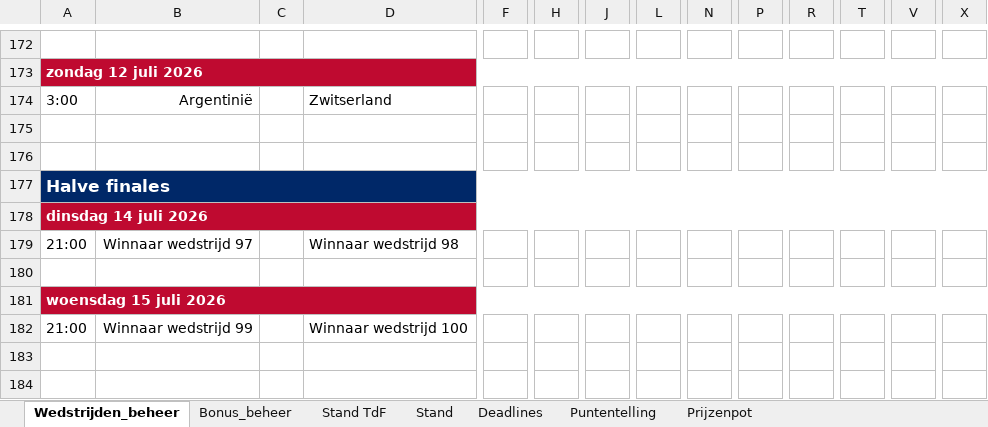
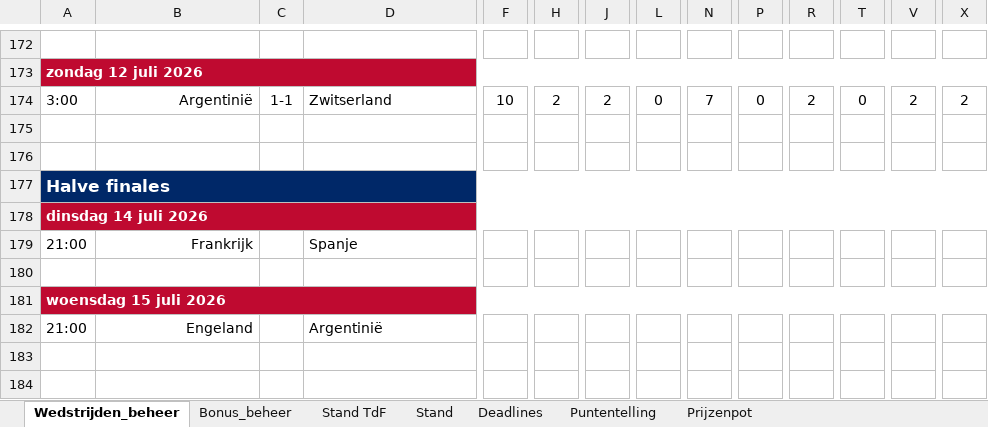
Before and after one commit to tomverbong/BINX-Zuid---WK-Poule-2026, an Excel workbook: WK2026_poule_beheer.xlsx, sheet Wedstrijden_beheer, drawn as a sheet; only a part is shown, gaps mark what is left out; values as stored, in another font and other column widths than the file's, no borders; the diff covers the shown part only; the diff names each change by its address in the sheet, - before the commit and + after, or states it on an @@ line.

```diff
--- a/WK2026_poule_beheer.xlsx (sheet Wedstrijden_beheer)
+++ b/WK2026_poule_beheer.xlsx (sheet Wedstrijden_beheer)
-C174: (empty)
+C174: 1-1
-F174: (empty)
+F174: 10
-H174: (empty)
+H174: 2
-J174: (empty)
+J174: 2
-L174: (empty)
+L174: 0
-N174: (empty)
+N174: 7
-P174: (empty)
+P174: 0
-R174: (empty)
+R174: 2
-T174: (empty)
+T174: 0
-V174: (empty)
+V174: 2
-X174: (empty)
+X174: 2
-B179: Winnaar wedstrijd 97
+B179: Frankrijk
-D179: Winnaar wedstrijd 98
+D179: Spanje
-B182: Winnaar wedstrijd 99
+B182: Engeland
-D182: Winnaar wedstrijd 100
+D182: Argentinië
```
Also changed, not shown: 58 edited cells elsewhere in this sheet, sheet Stand, sheet Stand TdF, formulas that keep their value, hidden cells.
